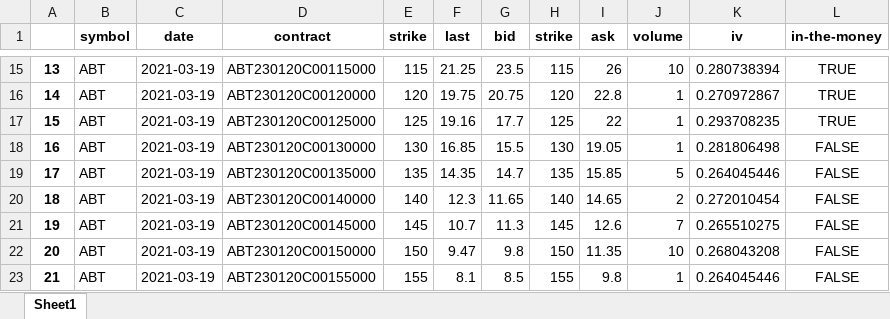
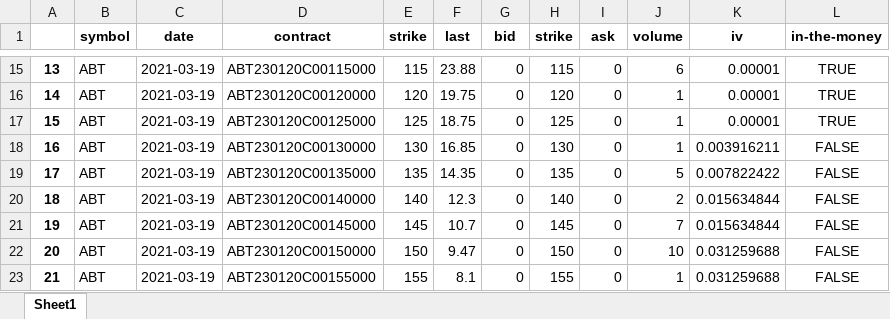
Before and after one commit to Moccazio/Portfolio_Selection, an Excel workbook: data/option_data/call/ABT.xlsx, sheet Sheet1, drawn as a sheet; only a part is shown, gaps mark what is left out; values as stored, in another font and other column widths than the file's, no borders; the diff covers the shown part only; the diff names each change by its address in the sheet, - before the commit and + after, or states it on an @@ line.

```diff
--- a/data/option_data/call/ABT.xlsx (sheet Sheet1)
+++ b/data/option_data/call/ABT.xlsx (sheet Sheet1)
-F15 (last): 21.25
+F15 (last): 23.88
-G15 (bid): 23.5
+G15 (bid): 0
-I15 (ask): 26
+I15 (ask): 0
-J15 (volume): 10
+J15 (volume): 6
-K15 (iv): 0.280738394
+K15 (iv): 0.00001
-G16 (bid): 20.75
+G16 (bid): 0
-I16 (ask): 22.8
+I16 (ask): 0
-K16 (iv): 0.270972867
+K16 (iv): 0.00001
-F17 (last): 19.16
+F17 (last): 18.75
-G17 (bid): 17.7
+G17 (bid): 0
-I17 (ask): 22
+I17 (ask): 0
-K17 (iv): 0.293708235
+K17 (iv): 0.00001
-G18 (bid): 15.5
+G18 (bid): 0
-I18 (ask): 19.05
+I18 (ask): 0
-K18 (iv): 0.281806498
+K18 (iv): 0.003916211
-G19 (bid): 14.7
+G19 (bid): 0
-I19 (ask): 15.85
+I19 (ask): 0
-K19 (iv): 0.264045446
+K19 (iv): 0.007822422
-G20 (bid): 11.65
+G20 (bid): 0
-I20 (ask): 14.65
+I20 (ask): 0
-K20 (iv): 0.272010454
+K20 (iv): 0.015634844
-G21 (bid): 11.3
+G21 (bid): 0
-I21 (ask): 12.6
+I21 (ask): 0
-K21 (iv): 0.265510275
+K21 (iv): 0.015634844
-G22 (bid): 9.8
+G22 (bid): 0
-I22 (ask): 11.35
+I22 (ask): 0
-K22 (iv): 0.268043208
+K22 (iv): 0.031259688
-G23 (bid): 8.5
+G23 (bid): 0
-I23 (ask): 9.8
+I23 (ask): 0
-K23 (iv): 0.264045446
+K23 (iv): 0.031259688
```
Also changed, not shown: 52 edited cells elsewhere in this sheet.
